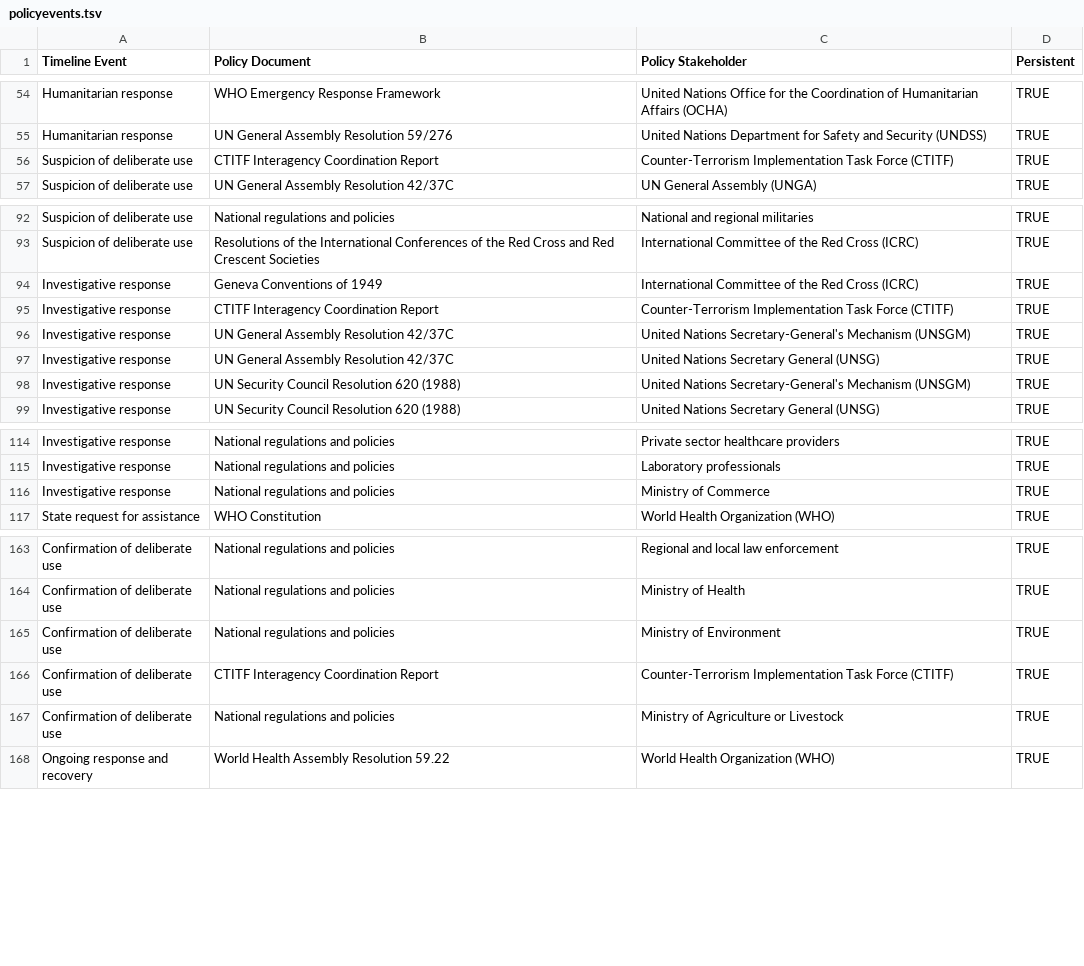
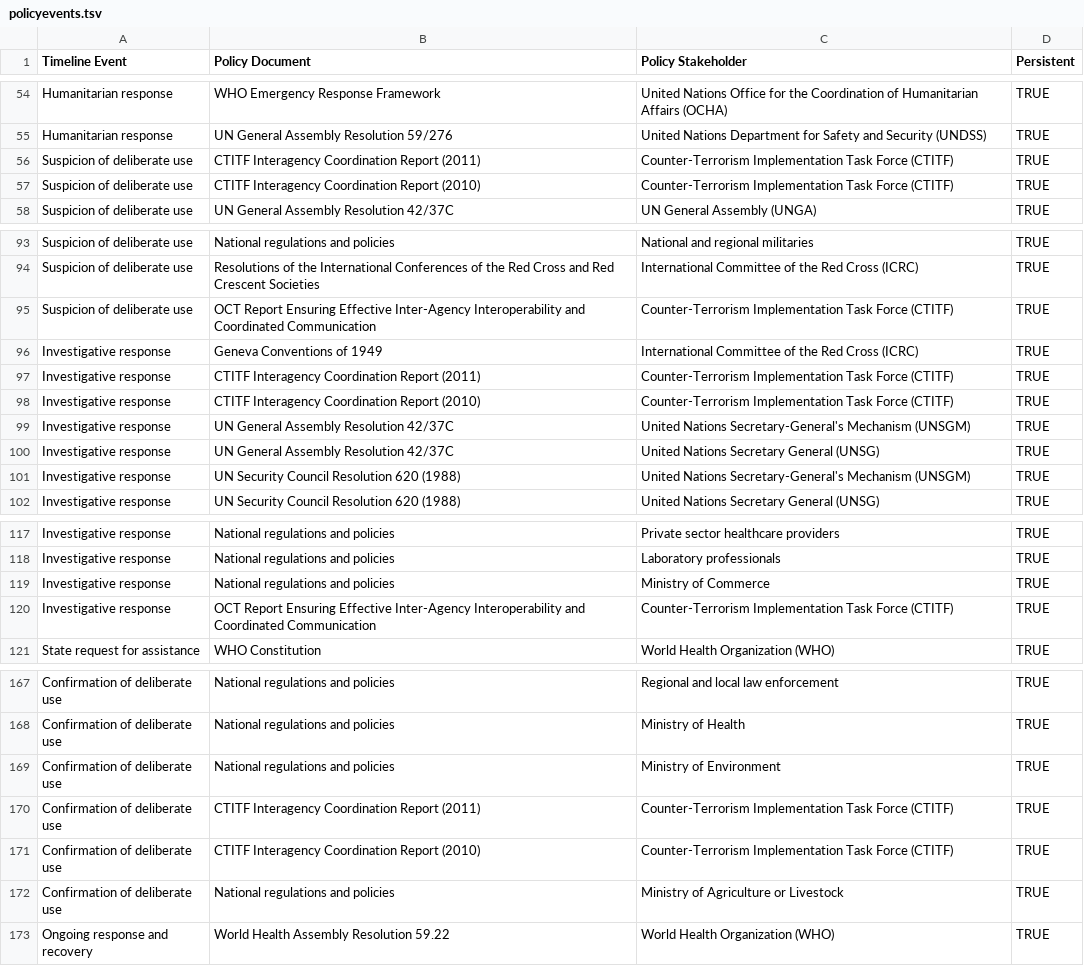
Before and after one commit to talus-analytics-bus/bioscenarios-stakeholders, a TSV file: data/policyevents.tsv, drawn as a sheet; only a part is shown, gaps mark what is left out.

Commit message:
added ctitf files

```diff
--- a/data/policyevents.tsv
+++ b/data/policyevents.tsv
@@ -55,3 +55,4 @@ Humanitarian response	WHO Emergency Response Framework	United Nations Office for
 Humanitarian response	UN General Assembly Resolution 59/276	United Nations Department for Safety and Security (UNDSS)	TRUE
-Suspicion of deliberate use	CTITF Interagency Coordination Report	Counter-Terrorism Implementation Task Force (CTITF)	TRUE
+Suspicion of deliberate use	CTITF Interagency Coordination Report (2011)	Counter-Terrorism Implementation Task Force (CTITF)	TRUE
+Suspicion of deliberate use	CTITF Interagency Coordination Report (2010)	Counter-Terrorism Implementation Task Force (CTITF)	TRUE
 Suspicion of deliberate use	UN General Assembly Resolution 42/37C	UN General Assembly (UNGA)	TRUE
@@ -93,4 +94,6 @@ Suspicion of deliberate use	National regulations and policies	National and regio
 Suspicion of deliberate use	Resolutions of the International Conferences of the Red Cross and Red Crescent Societies	International Committee of the Red Cross (ICRC)	TRUE
+Suspicion of deliberate use	OCT Report Ensuring Effective Inter-Agency Interoperability and Coordinated Communication	Counter-Terrorism Implementation Task Force (CTITF)	TRUE
 Investigative response	Geneva Conventions of 1949	International Committee of the Red Cross (ICRC)	TRUE
-Investigative response	CTITF Interagency Coordination Report	Counter-Terrorism Implementation Task Force (CTITF)	TRUE
+Investigative response	CTITF Interagency Coordination Report (2011)	Counter-Terrorism Implementation Task Force (CTITF)	TRUE
+Investigative response	CTITF Interagency Coordination Report (2010)	Counter-Terrorism Implementation Task Force (CTITF)	TRUE
 Investigative response	UN General Assembly Resolution 42/37C	United Nations Secretary-General's Mechanism (UNSGM)	TRUE
@@ -116,2 +119,3 @@ Investigative response	National regulations and policies	Laboratory professional
 Investigative response	National regulations and policies	Ministry of Commerce	TRUE
+Investigative response	OCT Report Ensuring Effective Inter-Agency Interoperability and Coordinated Communication	Counter-Terrorism Implementation Task Force (CTITF)	TRUE
 State request for assistance	WHO Constitution	World Health Organization (WHO)	TRUE
@@ -165,3 +169,4 @@ Confirmation of deliberate use	National regulations and policies	Ministry of Hea
 Confirmation of deliberate use	National regulations and policies	Ministry of Environment	TRUE
-Confirmation of deliberate use	CTITF Interagency Coordination Report	Counter-Terrorism Implementation Task Force (CTITF)	TRUE
+Confirmation of deliberate use	CTITF Interagency Coordination Report (2011)	Counter-Terrorism Implementation Task Force (CTITF)	TRUE
+Confirmation of deliberate use	CTITF Interagency Coordination Report (2010)	Counter-Terrorism Implementation Task Force (CTITF)	TRUE
 Confirmation of deliberate use	National regulations and policies	Ministry of Agriculture or Livestock	TRUE
```
Also changed, not shown: data/policydocs.tsv, 1 other file.
